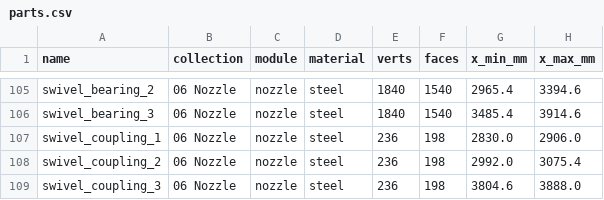
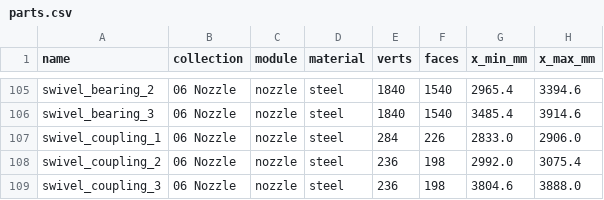
Before and after one commit to krabduke/aether-ax1, a CSV file: build/parts.csv, drawn as a sheet; only a part is shown, gaps mark what is left out; the diff names each change by its address in the sheet, - before the commit and + after, or states it on an @@ line.

```diff
--- a/build/parts.csv
+++ b/build/parts.csv
-E107 (verts): 236
+E107 (verts): 284
-F107 (faces): 198
+F107 (faces): 226
-G107 (x_min_mm): 2830.0
+G107 (x_min_mm): 2833.0
```
Also changed, not shown: 10 other files.
